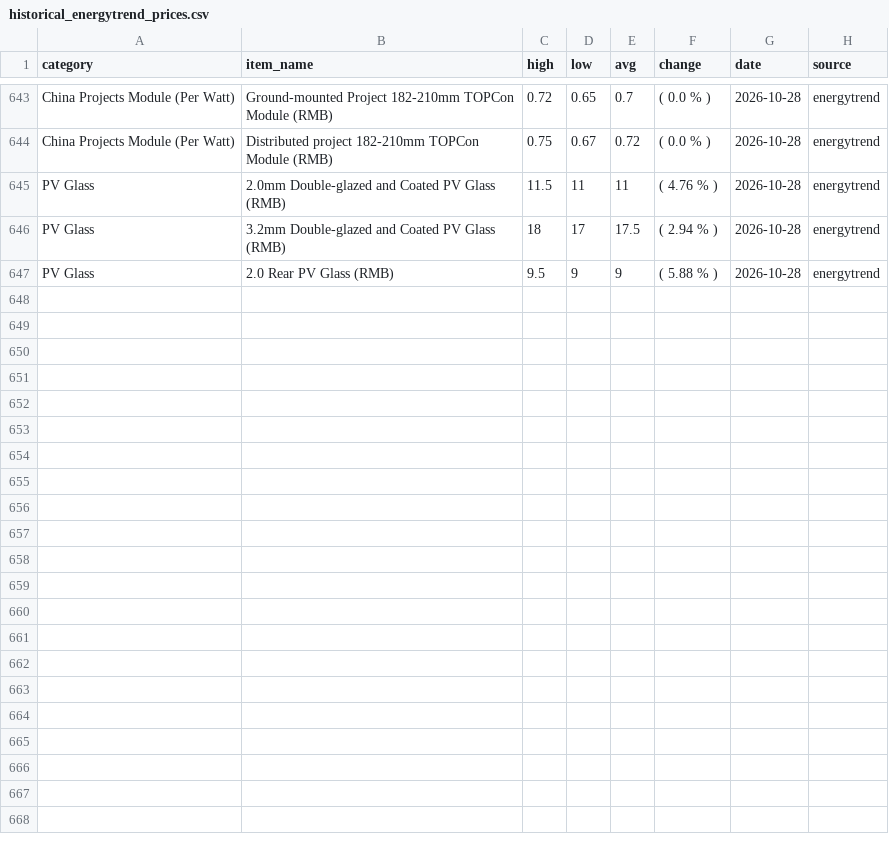
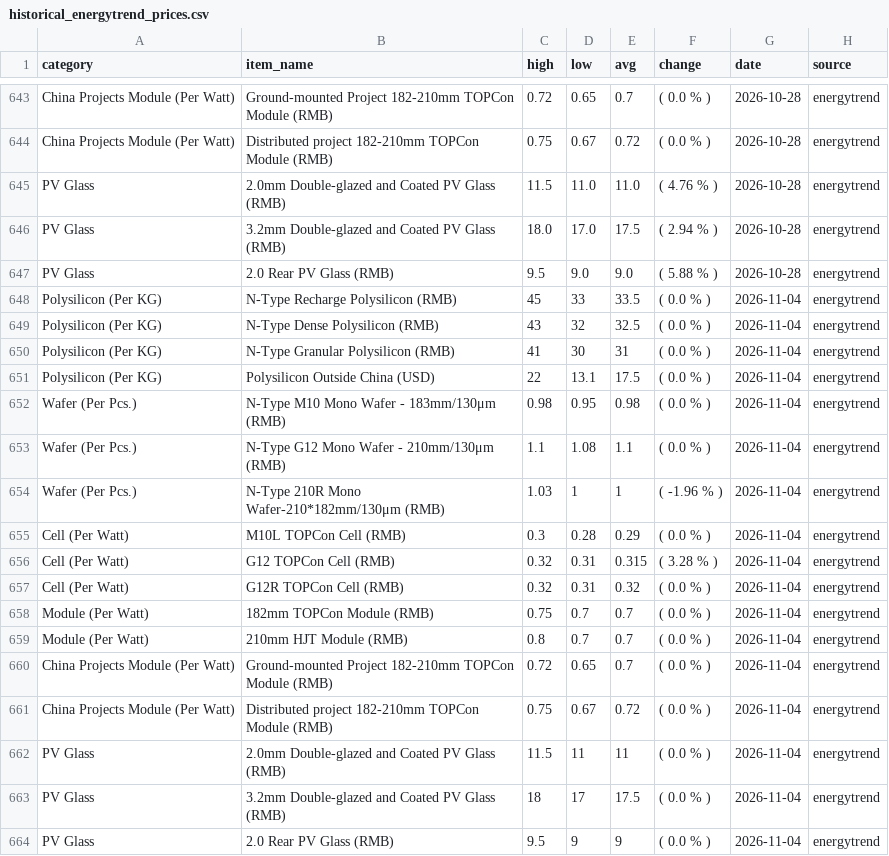
Before and after one commit to Souf-lrc/solar-price-tracker, a CSV file: data/processed/historical_energytrend_prices.csv, drawn as a sheet; only a part is shown, gaps mark what is left out; the diff covers the shown part only.

```diff
--- a/data/processed/historical_energytrend_prices.csv
+++ b/data/processed/historical_energytrend_prices.csv
@@ -644,4 +644,21 @@ China Projects Module (Per Watt),Ground-mounted Project 182-210mm TOPCon Module
 China Projects Module (Per Watt),Distributed project 182-210mm TOPCon Module (RMB),0.75,0.67,0.72,( 0.0 % ),2026-10-28,energytrend
-PV Glass,2.0mm Double-glazed and Coated PV Glass (RMB),11.5,11,11,( 4.76 % ),2026-10-28,energytrend
-PV Glass,3.2mm Double-glazed and Coated PV Glass (RMB),18,17,17.5,( 2.94 % ),2026-10-28,energytrend
-PV Glass,2.0 Rear PV Glass (RMB),9.5,9,9,( 5.88 % ),2026-10-28,energytrend
+PV Glass,2.0mm Double-glazed and Coated PV Glass (RMB),11.5,11.0,11.0,( 4.76 % ),2026-10-28,energytrend
+PV Glass,3.2mm Double-glazed and Coated PV Glass (RMB),18.0,17.0,17.5,( 2.94 % ),2026-10-28,energytrend
+PV Glass,2.0 Rear PV Glass (RMB),9.5,9.0,9.0,( 5.88 % ),2026-10-28,energytrend
+Polysilicon (Per KG),N-Type Recharge Polysilicon (RMB),45,33,33.5,( 0.0 % ),2026-11-04,energytrend
+Polysilicon (Per KG),N-Type Dense Polysilicon (RMB),43,32,32.5,( 0.0 % ),2026-11-04,energytrend
+Polysilicon (Per KG),N-Type Granular Polysilicon (RMB),41,30,31,( 0.0 % ),2026-11-04,energytrend
+Polysilicon (Per KG),Polysilicon Outside China (USD),22,13.1,17.5,( 0.0 % ),2026-11-04,energytrend
+Wafer (Per Pcs.),N-Type M10 Mono Wafer - 183mm/130μm (RMB),0.98,0.95,0.98,( 0.0 % ),2026-11-04,energytrend
+Wafer (Per Pcs.),N-Type G12 Mono Wafer - 210mm/130μm (RMB),1.1,1.08,1.1,( 0.0 % ),2026-11-04,energytrend
+Wafer (Per Pcs.),N-Type 210R Mono Wafer-210*182mm/130μm (RMB),1.03,1,1,( -1.96 % ),2026-11-04,energytrend
+Cell (Per Watt),M10L TOPCon Cell (RMB),0.3,0.28,0.29,( 0.0 % ),2026-11-04,energytrend
+Cell (Per Watt),G12 TOPCon Cell (RMB),0.32,0.31,0.315,( 3.28 % ),2026-11-04,energytrend
+Cell (Per Watt),G12R TOPCon Cell (RMB),0.32,0.31,0.32,( 0.0 % ),2026-11-04,energytrend
+Module (Per Watt),182mm TOPCon Module (RMB),0.75,0.7,0.7,( 0.0 % ),2026-11-04,energytrend
+Module (Per Watt),210mm HJT Module (RMB),0.8,0.7,0.7,( 0.0 % ),2026-11-04,energytrend
+China Projects Module (Per Watt),Ground-mounted Project 182-210mm TOPCon Module (RMB),0.72,0.65,0.7,( 0.0 % ),2026-11-04,energytrend
+China Projects Module (Per Watt),Distributed project 182-210mm TOPCon Module (RMB),0.75,0.67,0.72,( 0.0 % ),2026-11-04,energytrend
+PV Glass,2.0mm Double-glazed and Coated PV Glass (RMB),11.5,11,11,( 0.0 % ),2026-11-04,energytrend
+PV Glass,3.2mm Double-glazed and Coated PV Glass (RMB),18,17,17.5,( 0.0 % ),2026-11-04,energytrend
+PV Glass,2.0 Rear PV Glass (RMB),9.5,9,9,( 0.0 % ),2026-11-04,energytrend
```
Also changed, not shown: 10 edited cells elsewhere in this file, data/processed/historical_infolink_prices.csv, data/processed/historical_pvinsights_prices.csv, 7 other files.
